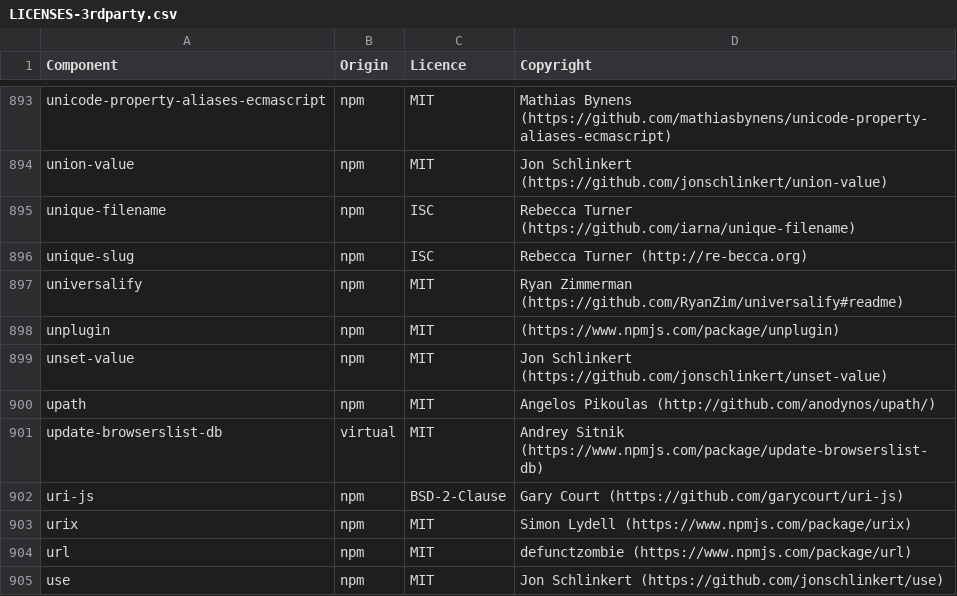
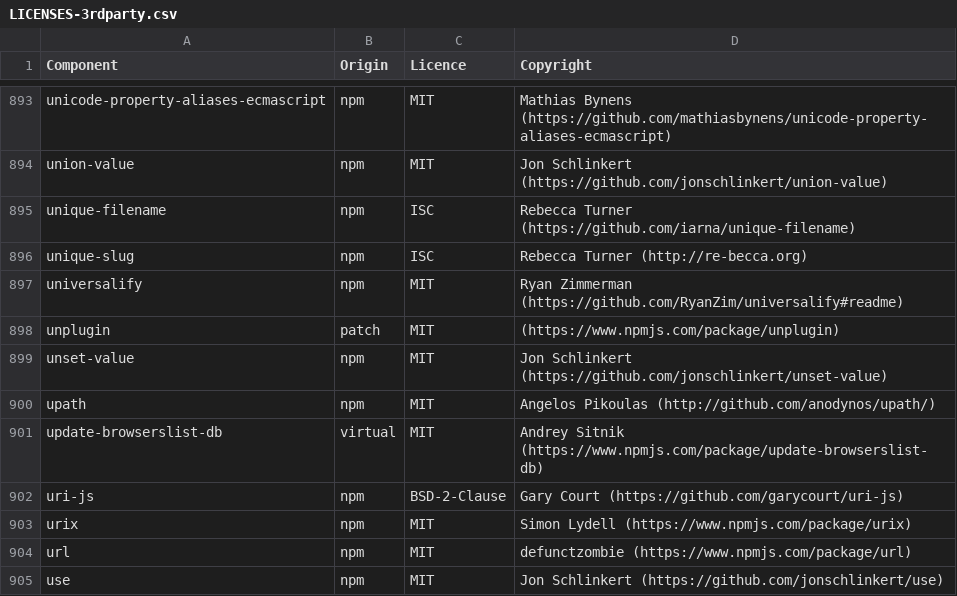
Before and after one commit to DataDog/build-plugins, a CSV file: LICENSES-3rdparty.csv, drawn as a sheet; only a part is shown, gaps mark what is left out.

Commit message:
Update licenses

```diff
--- a/LICENSES-3rdparty.csv
+++ b/LICENSES-3rdparty.csv
@@ -897,3 +897,3 @@ unique-slug,npm,ISC,Rebecca Turner (http://re-becca.org)
 universalify,npm,MIT,Ryan Zimmerman (https://github.com/RyanZim/universalify#readme)
-unplugin,npm,MIT,(https://www.npmjs.com/package/unplugin)
+unplugin,patch,MIT,(https://www.npmjs.com/package/unplugin)
 unset-value,npm,MIT,Jon Schlinkert (https://github.com/jonschlinkert/unset-value)
```
